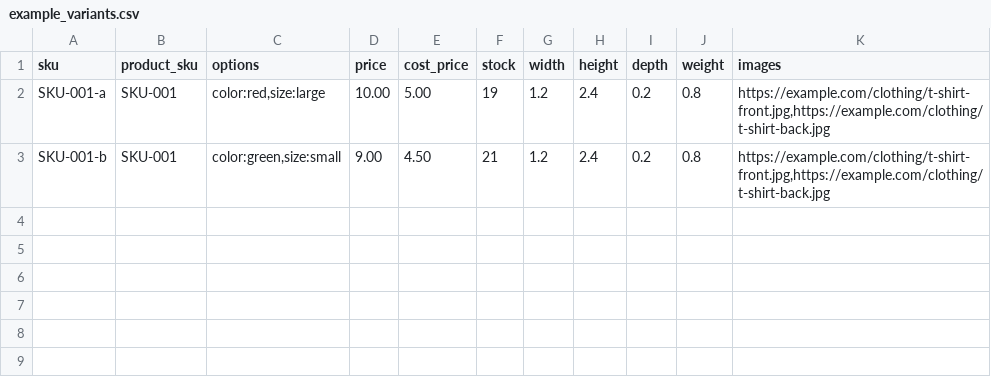
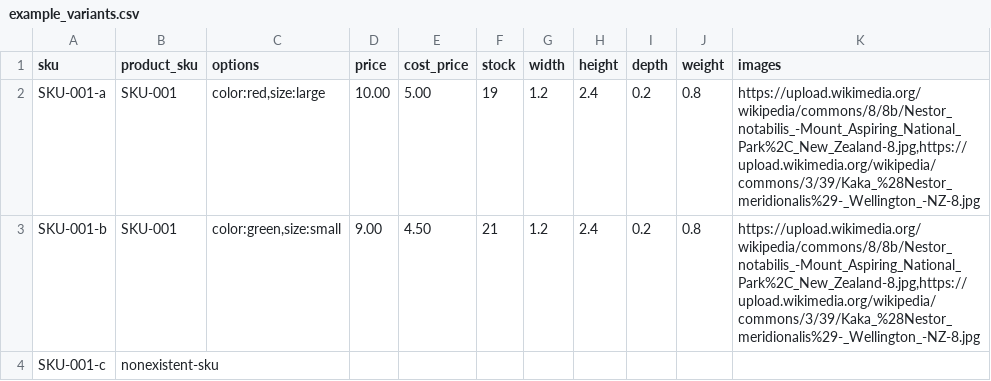
Before and after one commit to flowcommerce/solidus, a CSV file: lib/tasks/example_variants.csv, drawn as a sheet.

Commit message:
Improved error handling
- import.csv reports on errors
- importers throw errors if their objects can’t be saved
- inermediates return empty arrays if relevant cells are blank
- added invalid rows to example CSVs

```diff
--- a/lib/tasks/example_variants.csv
+++ b/lib/tasks/example_variants.csv
@@ -1,3 +1,4 @@
 sku,product_sku,options,price,cost_price,stock,width,height,depth,weight,images
-SKU-001-a,SKU-001,"color:red,size:large",10.00,5.00,19,1.2,2.4,0.2,0.8,"https://example.com/clothing/t-shirt-front.jpg,https://example.com/clothing/t-shirt-back.jpg"
-SKU-001-b,SKU-001,"color:green,size:small",9.00,4.50,21,1.2,2.4,0.2,0.8,"https://example.com/clothing/t-shirt-front.jpg,https://example.com/clothing/t-shirt-back.jpg"
+SKU-001-a,SKU-001,"color:red,size:large",10.00,5.00,19,1.2,2.4,0.2,0.8,"https://upload.wikimedia.org/wikipedia/commons/8/8b/Nestor_notabilis_-Mount_Aspiring_National_Park%2C_New_Zealand-8.jpg,https://upload.wikimedia.org/wikipedia/commons/3/39/Kaka_%28Nestor_meridionalis%29-_Wellington_-NZ-8.jpg"
+SKU-001-b,SKU-001,"color:green,size:small",9.00,4.50,21,1.2,2.4,0.2,0.8,"https://upload.wikimedia.org/wikipedia/commons/8/8b/Nestor_notabilis_-Mount_Aspiring_National_Park%2C_New_Zealand-8.jpg,https://upload.wikimedia.org/wikipedia/commons/3/39/Kaka_%28Nestor_meridionalis%29-_Wellington_-NZ-8.jpg"
+SKU-001-c,nonexistent-sku,,,,,,,,,
```
Also changed, not shown: lib/tasks/example_products.csv, 7 other files.
